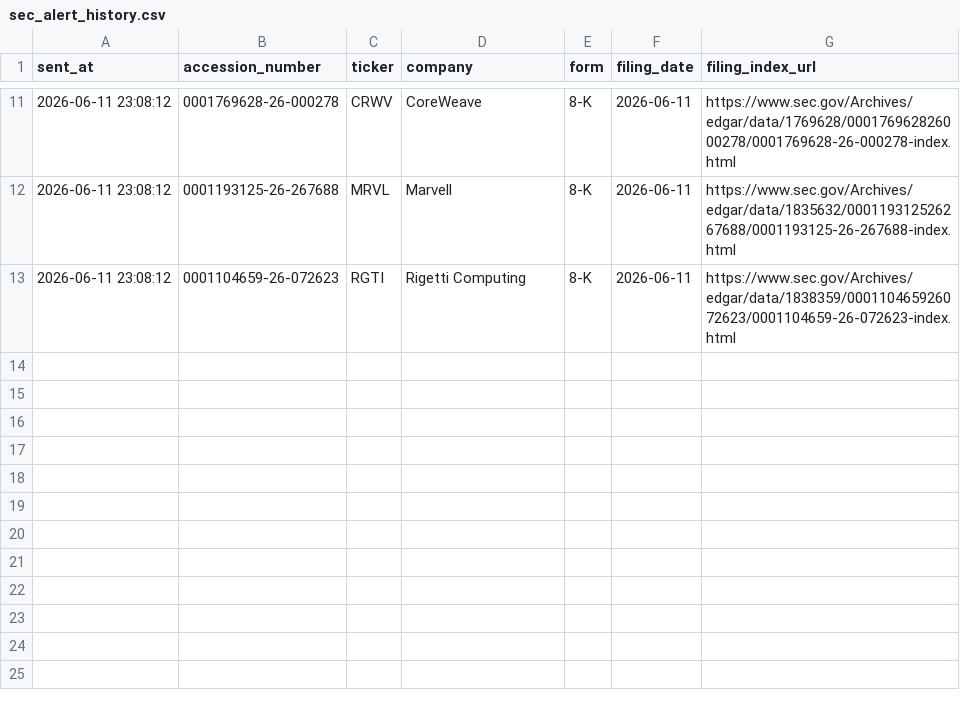
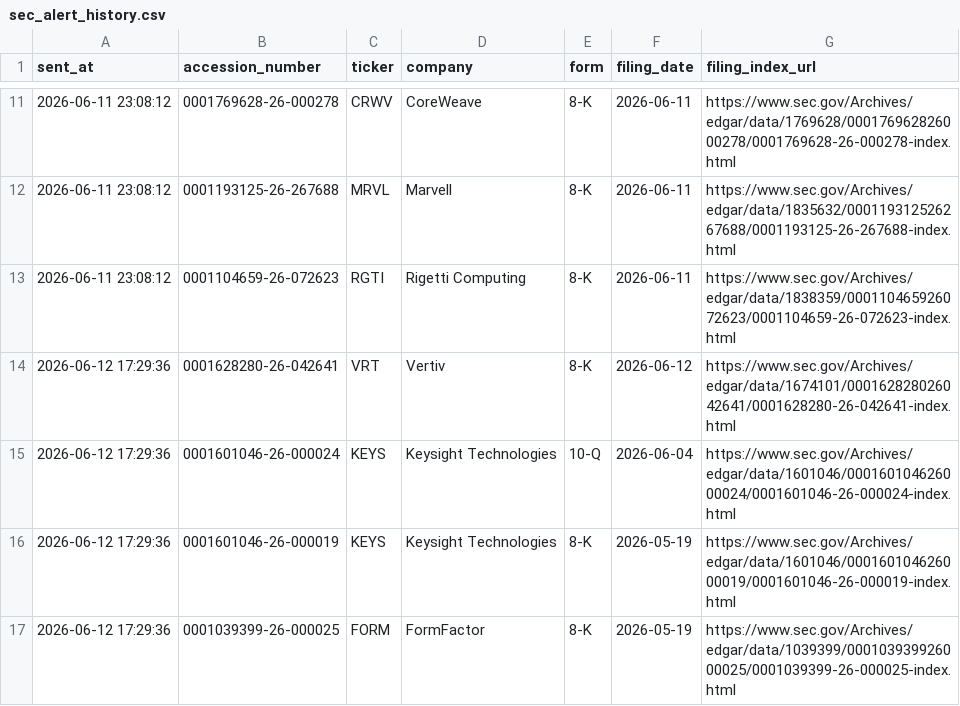
Before and after one commit to GhcFrank/investment-os, a CSV file: data/events/sec_alert_history.csv, drawn as a sheet; only a part is shown, gaps mark what is left out.

```diff
--- a/data/events/sec_alert_history.csv
+++ b/data/events/sec_alert_history.csv
@@ -13 +13,5 @@ sent_at,accession_number,ticker,company,form,filing_date,filing_index_url
 2026-06-11 23:08:12,0001104659-26-072623,RGTI,Rigetti Computing,8-K,2026-06-11,https://www.sec.gov/Archives/edgar/data/1838359/000110465926072623/0001104659-26-072623-index.html
+2026-06-12 17:29:36,0001628280-26-042641,VRT,Vertiv,8-K,2026-06-12,https://www.sec.gov/Archives/edgar/data/1674101/000162828026042641/0001628280-26-042641-index.html
+2026-06-12 17:29:36,0001601046-26-000024,KEYS,Keysight Technologies,10-Q,2026-06-04,https://www.sec.gov/Archives/edgar/data/1601046/000160104626000024/0001601046-26-000024-index.html
+2026-06-12 17:29:36,0001601046-26-000019,KEYS,Keysight Technologies,8-K,2026-05-19,https://www.sec.gov/Archives/edgar/data/1601046/000160104626000019/0001601046-26-000019-index.html
+2026-06-12 17:29:36,0001039399-26-000025,FORM,FormFactor,8-K,2026-05-19,https://www.sec.gov/Archives/edgar/data/1039399/000103939926000025/0001039399-26-000025-index.html
```
Also changed, not shown: data/events/sec_company_map.csv, data/events/sec_filings.csv, 18 other files.
